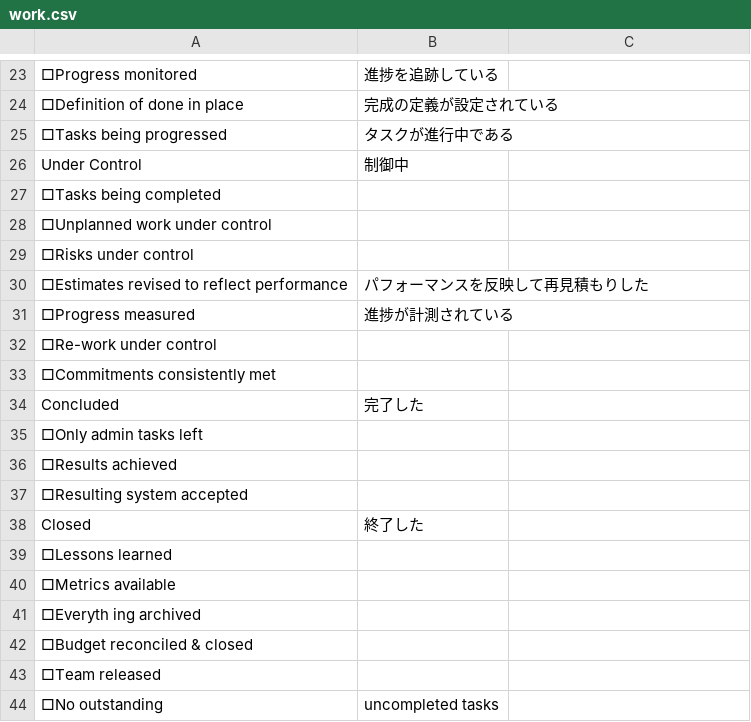
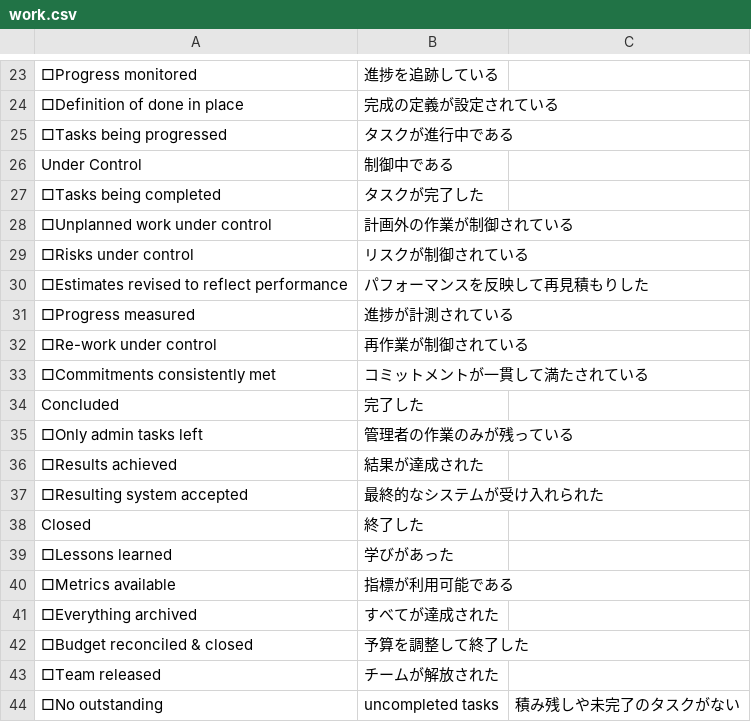
Before and after one commit to kdmsnr/essence-alpha-state-cards-ja, a CSV file: work.csv, drawn as a sheet; only a part is shown, gaps mark what is left out; removed rows and columns are numbered as before the commit, all else as after; the diff names each change by its address in the sheet, - before the commit and + after, or states it on an @@ line.

```diff
--- a/work.csv
+++ b/work.csv
-B26: 制御中
+B26: 制御中である
-B27: (empty)
+B27: タスクが完了した
-B28: (empty)
+B28: 計画外の作業が制御されている
-B29: (empty)
+B29: リスクが制御されている
-B32: (empty)
+B32: 再作業が制御されている
-B33: (empty)
+B33: コミットメントが一貫して満たされている
-B35: (empty)
+B35: 管理者の作業のみが残っている
-B36: (empty)
+B36: 結果が達成された
-B37: (empty)
+B37: 最終的なシステムが受け入れられた
-B39: (empty)
+B39: 学びがあった
-B40: (empty)
+B40: 指標が利用可能である
-row 41: □Everyth ing archived
+row 41: □Everything archived | すべてが達成された
-B42: (empty)
+B42: 予算を調整して終了した
-B43: (empty)
+B43: チームが解放された
-C44: (empty)
+C44: 積み残しや未完了のタスクがない
```
Also changed, not shown: opportunity.csv, software-system.csv, 1 other file.
